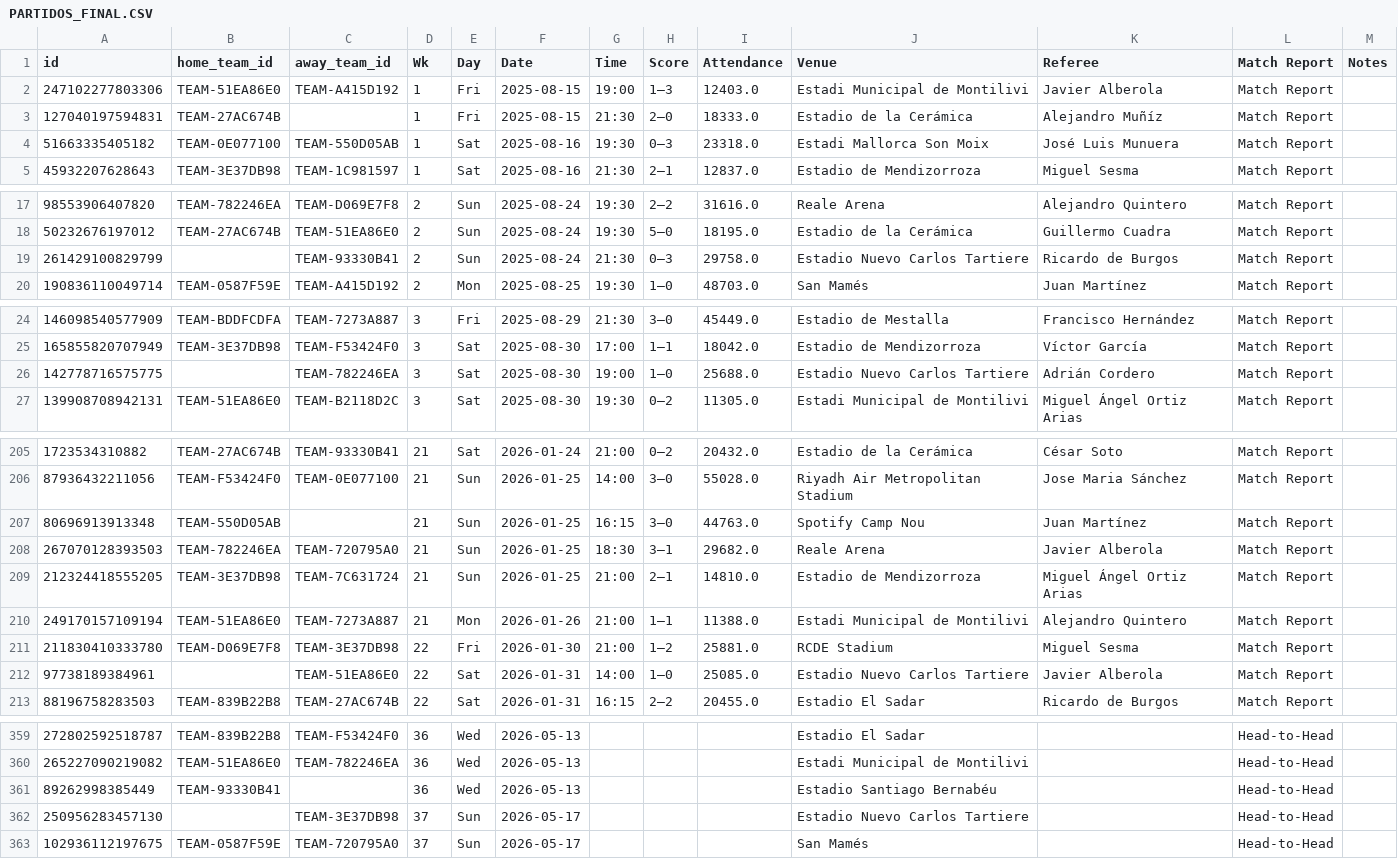
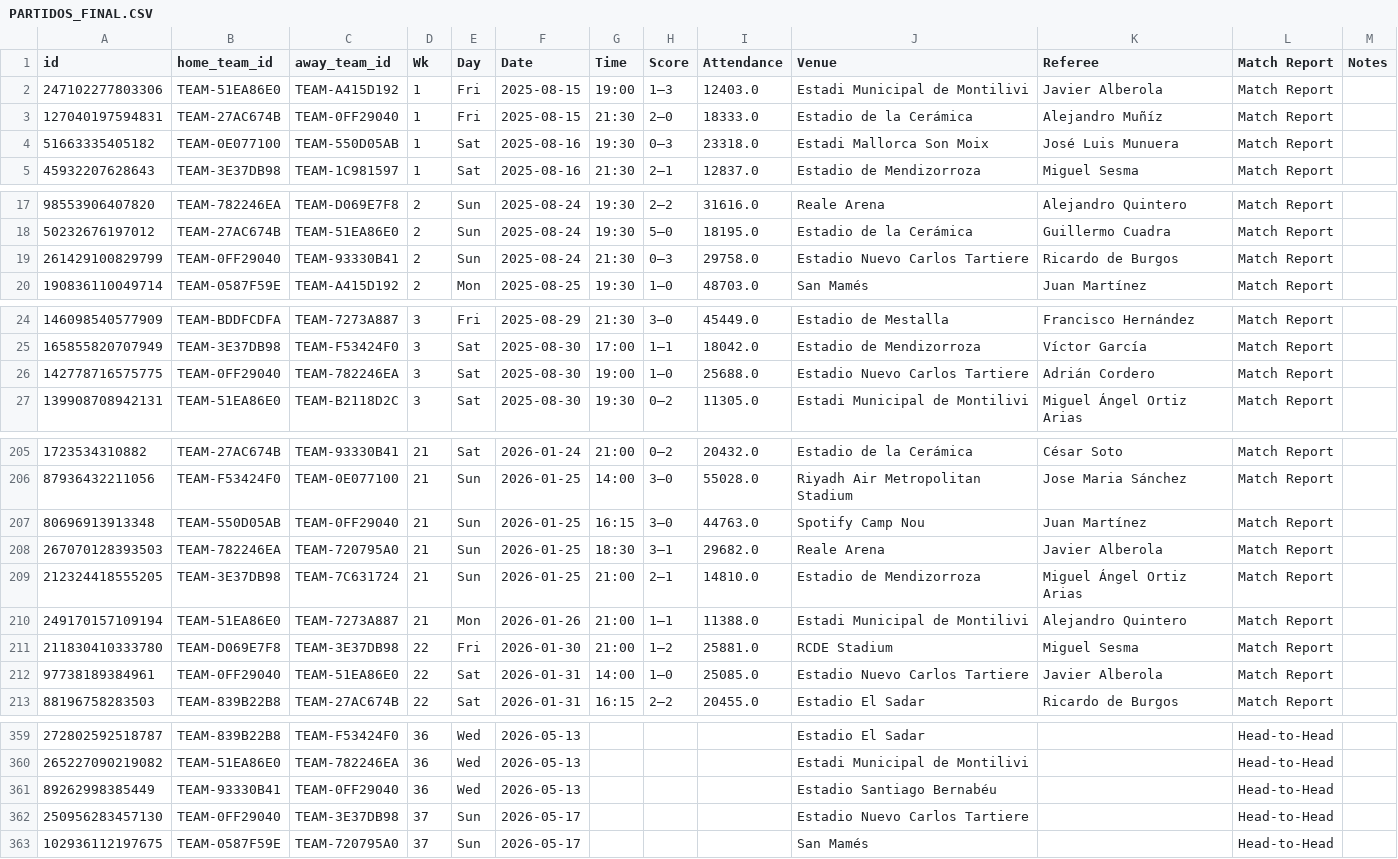
Before and after one commit to RubenDAW-dev/ScrapeoDeDatos, a CSV file: PARTIDOS_FINAL.CSV, drawn as a sheet; only a part is shown, gaps mark what is left out; the diff covers the shown part only.

```diff
--- a/PARTIDOS_FINAL.CSV
+++ b/PARTIDOS_FINAL.CSV
@@ -2,3 +2,3 @@
 247102277803306,TEAM-51EA86E0,TEAM-A415D192,1,Fri,2025-08-15,19:00,1–3,12403.0,Estadi Municipal de Montilivi,Javier Alberola,Match Report,
-127040197594831,TEAM-27AC674B,,1,Fri,2025-08-15,21:30,2–0,18333.0,Estadio de la Cerámica,Alejandro Muñíz,Match Report,
+127040197594831,TEAM-27AC674B,TEAM-0FF29040,1,Fri,2025-08-15,21:30,2–0,18333.0,Estadio de la Cerámica,Alejandro Muñíz,Match Report,
 51663335405182,TEAM-0E077100,TEAM-550D05AB,1,Sat,2025-08-16,19:30,0–3,23318.0,Estadi Mallorca Son Moix,José Luis Munuera,Match Report,
@@ -18,3 +18,3 @@
 50232676197012,TEAM-27AC674B,TEAM-51EA86E0,2,Sun,2025-08-24,19:30,5–0,18195.0,Estadio de la Cerámica,Guillermo Cuadra,Match Report,
-261429100829799,,TEAM-93330B41,2,Sun,2025-08-24,21:30,0–3,29758.0,Estadio Nuevo Carlos Tartiere,Ricardo de Burgos,Match Report,
+261429100829799,TEAM-0FF29040,TEAM-93330B41,2,Sun,2025-08-24,21:30,0–3,29758.0,Estadio Nuevo Carlos Tartiere,Ricardo de Burgos,Match Report,
 190836110049714,TEAM-0587F59E,TEAM-A415D192,2,Mon,2025-08-25,19:30,1–0,48703.0,San Mamés,Juan Martínez,Match Report,
@@ -25,3 +25,3 @@
 165855820707949,TEAM-3E37DB98,TEAM-F53424F0,3,Sat,2025-08-30,17:00,1–1,18042.0,Estadio de Mendizorroza,Víctor García,Match Report,
-142778716575775,,TEAM-782246EA,3,Sat,2025-08-30,19:00,1–0,25688.0,Estadio Nuevo Carlos Tartiere,Adrián Cordero,Match Report,
+142778716575775,TEAM-0FF29040,TEAM-782246EA,3,Sat,2025-08-30,19:00,1–0,25688.0,Estadio Nuevo Carlos Tartiere,Adrián Cordero,Match Report,
 139908708942131,TEAM-51EA86E0,TEAM-B2118D2C,3,Sat,2025-08-30,19:30,0–2,11305.0,Estadi Municipal de Montilivi,Miguel Ángel Ortiz Arias,Match Report,
@@ -206,3 +206,3 @@
 87936432211056,TEAM-F53424F0,TEAM-0E077100,21,Sun,2026-01-25,14:00,3–0,55028.0,Riyadh Air Metropolitan Stadium,Jose Maria Sánchez,Match Report,
-80696913913348,TEAM-550D05AB,,21,Sun,2026-01-25,16:15,3–0,44763.0,Spotify Camp Nou,Juan Martínez,Match Report,
+80696913913348,TEAM-550D05AB,TEAM-0FF29040,21,Sun,2026-01-25,16:15,3–0,44763.0,Spotify Camp Nou,Juan Martínez,Match Report,
 267070128393503,TEAM-782246EA,TEAM-720795A0,21,Sun,2026-01-25,18:30,3–1,29682.0,Reale Arena,Javier Alberola,Match Report,
@@ -211,3 +211,3 @@
 211830410333780,TEAM-D069E7F8,TEAM-3E37DB98,22,Fri,2026-01-30,21:00,1–2,25881.0,RCDE Stadium,Miguel Sesma,Match Report,
-97738189384961,,TEAM-51EA86E0,22,Sat,2026-01-31,14:00,1–0,25085.0,Estadio Nuevo Carlos Tartiere,Javier Alberola,Match Report,
+97738189384961,TEAM-0FF29040,TEAM-51EA86E0,22,Sat,2026-01-31,14:00,1–0,25085.0,Estadio Nuevo Carlos Tartiere,Javier Alberola,Match Report,
 88196758283503,TEAM-839B22B8,TEAM-27AC674B,22,Sat,2026-01-31,16:15,2–2,20455.0,Estadio El Sadar,Ricardo de Burgos,Match Report,
@@ -360,4 +360,4 @@
 265227090219082,TEAM-51EA86E0,TEAM-782246EA,36,Wed,2026-05-13,,,,Estadi Municipal de Montilivi,,Head-to-Head,
-89262998385449,TEAM-93330B41,,36,Wed,2026-05-13,,,,Estadio Santiago Bernabéu,,Head-to-Head,
-250956283457130,,TEAM-3E37DB98,37,Sun,2026-05-17,,,,Estadio Nuevo Carlos Tartiere,,Head-to-Head,
+89262998385449,TEAM-93330B41,TEAM-0FF29040,36,Wed,2026-05-13,,,,Estadio Santiago Bernabéu,,Head-to-Head,
+250956283457130,TEAM-0FF29040,TEAM-3E37DB98,37,Sun,2026-05-17,,,,Estadio Nuevo Carlos Tartiere,,Head-to-Head,
 102936112197675,TEAM-0587F59E,TEAM-720795A0,37,Sun,2026-05-17,,,,San Mamés,,Head-to-Head,
```
Also changed, not shown: 31 edited cells elsewhere in this file, TEAM_STATS_FINAL.CSV, equipos_final.csv, 6 other files.
